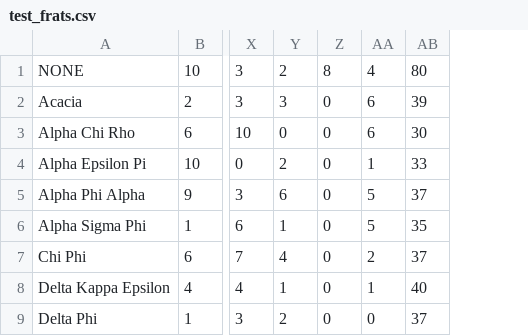
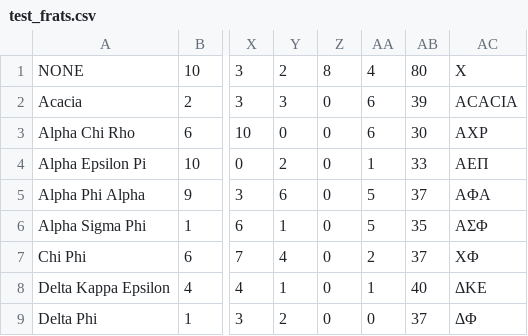
Before and after one commit to jessicacoco/Greek-Sports, a CSV file: backend/test_frats.csv, drawn as a sheet; only a part is shown, gaps mark what is left out; the diff names each change by its address in the sheet, - before the commit and + after, or states it on an @@ line.

Commit message:
Update test_frats.csv

```diff
--- a/backend/test_frats.csv
+++ b/backend/test_frats.csv
+column AC, rows 1-9: X | ACACIA | AXP | AEΠ | AΦA | AΣΦ | ΧΦ | ΔΚE | ΔΦ
```
